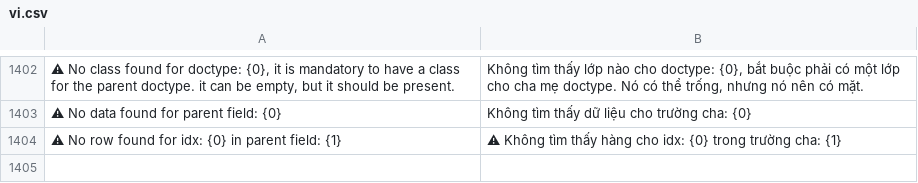
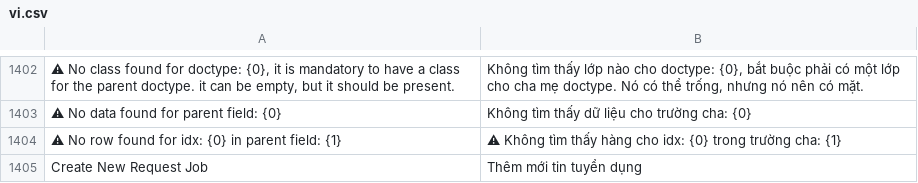
Before and after one commit to danhhaole/MBW_TRANSITION_HUB, a CSV file: mbw_mira/translations/vi.csv, drawn as a sheet; only a part is shown, gaps mark what is left out; the diff names each change by its address in the sheet, - before the commit and + after, or states it on an @@ line.

```diff
--- a/mbw_mira/translations/vi.csv
+++ b/mbw_mira/translations/vi.csv
+row 1405: Create New Request Job | Thêm mới tin tuyển dụng
```
Also changed, not shown: 4 other files.
